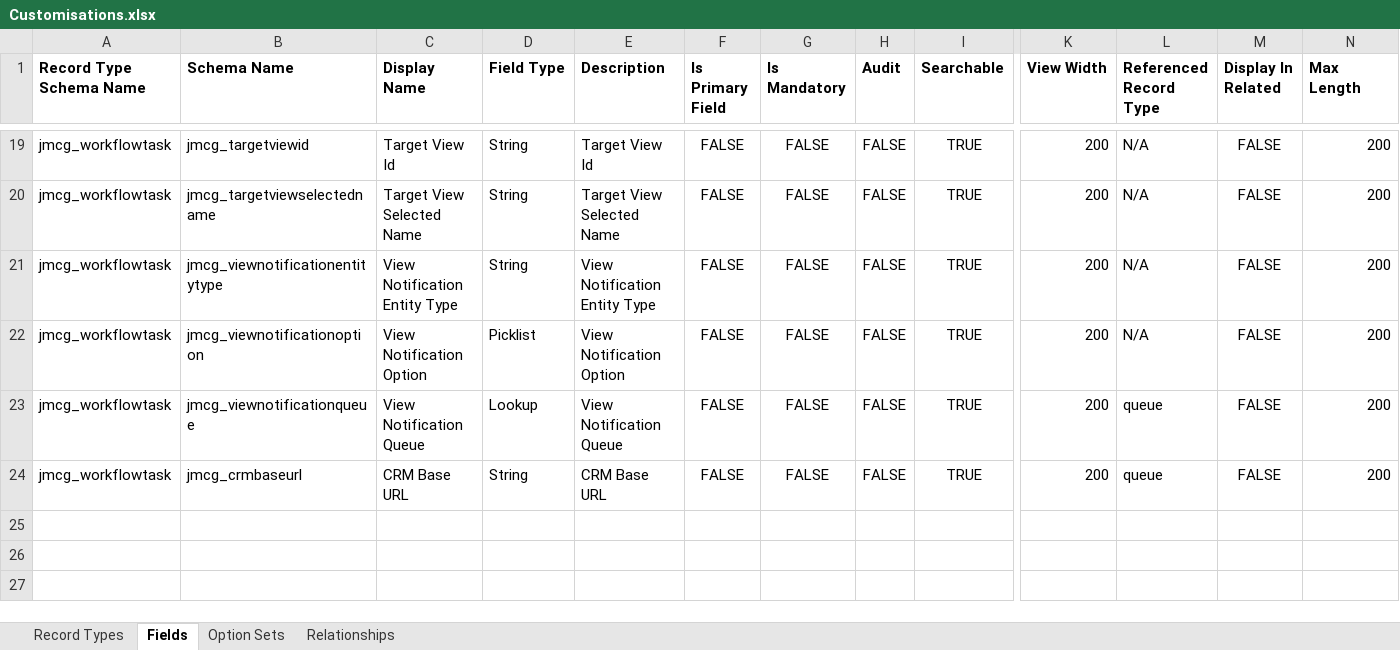
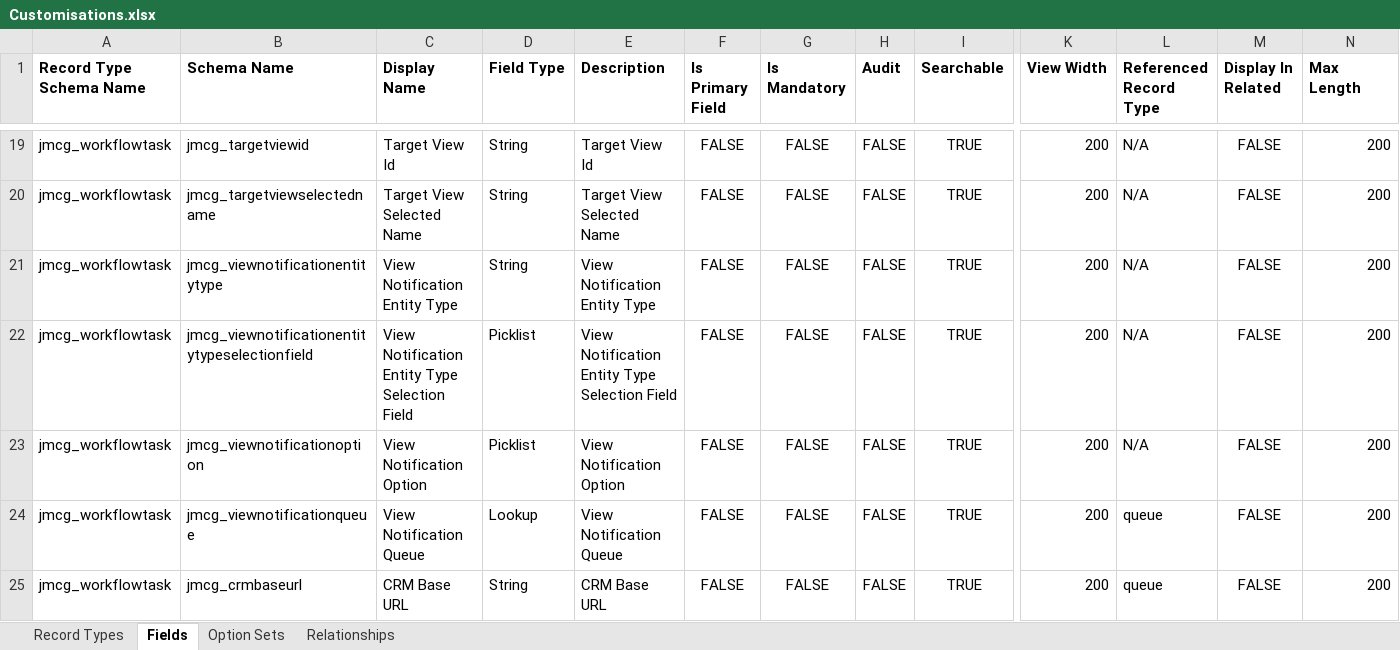
Before and after one commit to josephmcmac/JosephM.Xrm.WorkflowScheduler, an Excel workbook: Customisations/Customisations.xlsx, sheet Fields, drawn as a sheet; only a part is shown, gaps mark what is left out; values as stored, in another font and other column widths than the file's, no borders; charts and pictures not drawn; rows hold the shown columns only; the diff names each change by its address in the sheet, - before the commit and + after, or states it on an @@ line.

Commit message:
Add entity type selection field & order views in selection field

```diff
--- a/Customisations/Customisations.xlsx (sheet Fields)
+++ b/Customisations/Customisations.xlsx (sheet Fields)
+row 22: jmcg_workflowtask | jmcg_viewnotificationentitytypeselectionfield | View Notification Entity Type Selection Field | Picklist | View Notification Entity Type Selection Field | FALSE | FALSE | FALSE | TRUE | 200 | N/A | FALSE | 200
```
Also changed, not shown: sheet Option Sets, 3 other files.
